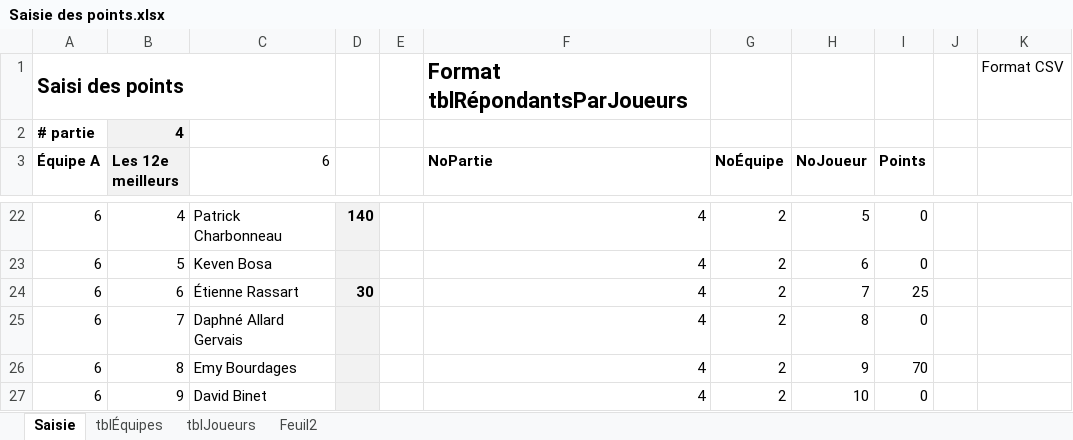
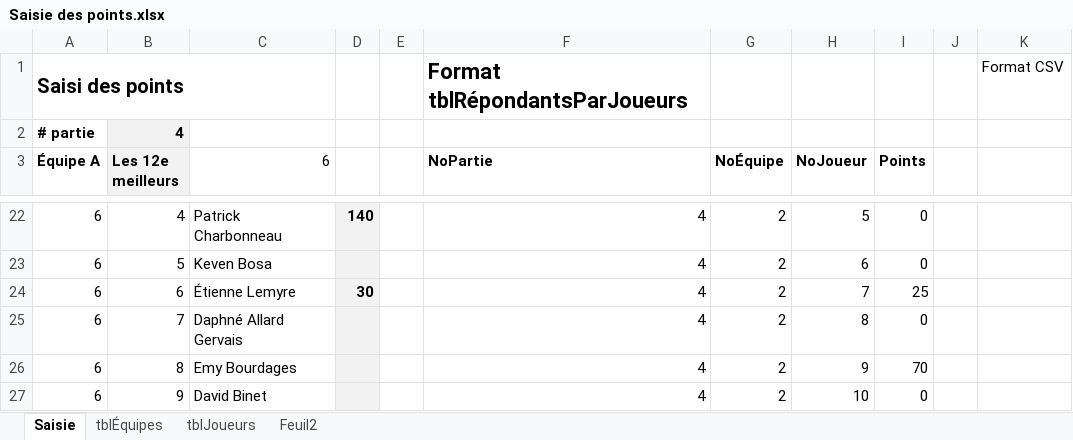
Before and after one commit to gehstatcan/gehstatcan.github.io, an Excel workbook: Saison24/DonnéesCSV/Saisie des points.xlsx, sheet Saisie, drawn as a sheet; only a part is shown, gaps mark what is left out; values as stored, in another font and other column widths than the file's, no borders; the diff names each change by its address in the sheet, - before the commit and + after, or states it on an @@ line.

```diff
--- a/Saison24/DonnéesCSV/Saisie des points.xlsx (sheet Saisie)
+++ b/Saison24/DonnéesCSV/Saisie des points.xlsx (sheet Saisie)
-C24 (6): Étienne Rassart
+C24 (6): Étienne Lemyre
```
Also changed, not shown: sheet tblJoueurs, formulas that keep their value, 6 other files.
